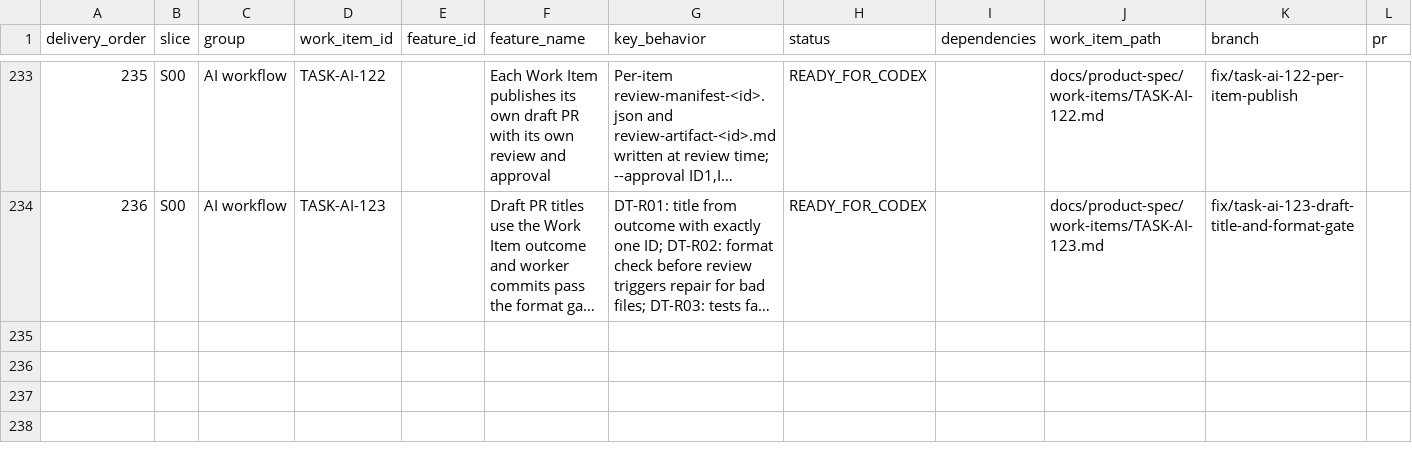
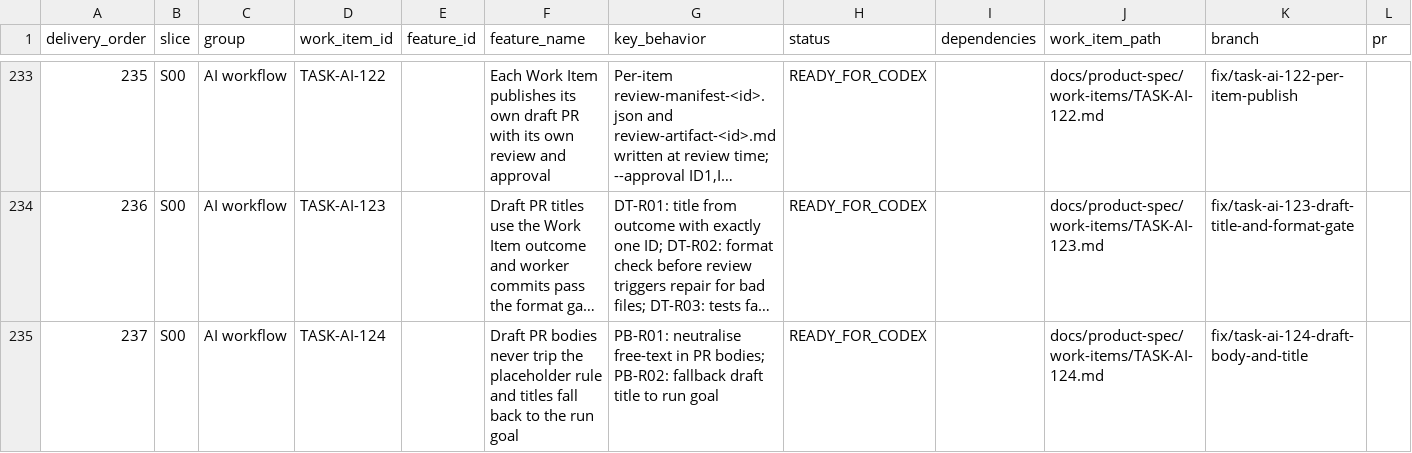
Before and after one commit to vinh05092001/shipde-platform, a CSV file: docs/product-spec/docs/10-ai-collaboration/FEATURE-DELIVERY-REGISTER.csv, drawn as a sheet; only a part is shown, gaps mark what is left out; long unchanged cells end in …; rows hold the shown columns only; the diff names each change by its address in the sheet, - before the commit and + after, or states it on an @@ line.

Commit message:
[TASK-AI-124] Draft PR bodies never trip the placeholder rule and titles fall back to the run goal (#241)
Co-authored-by: Test <test@test.com>

```diff
--- a/docs/product-spec/docs/10-ai-collaboration/FEATURE-DELIVERY-REGISTER.csv
+++ b/docs/product-spec/docs/10-ai-collaboration/FEATURE-DELIVERY-REGISTER.csv
+row 235: 237 | S00 | AI workflow | TASK-AI-124 |  | Draft PR bodies never trip the placeholder rule and titles fall back to the run goal | PB-R01: neutralise free-text in PR bodies; PB-R02: fallback draft title to run goal | READY_FOR_CODEX |  | docs/product-spec/work-items/TASK-AI-124.md | fix/task-ai-124-draft-body-and-title
```
Also changed, not shown: 4 other files.
